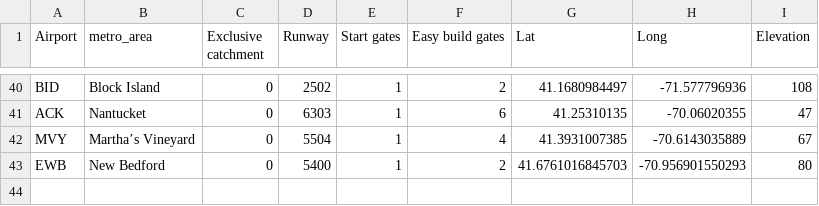
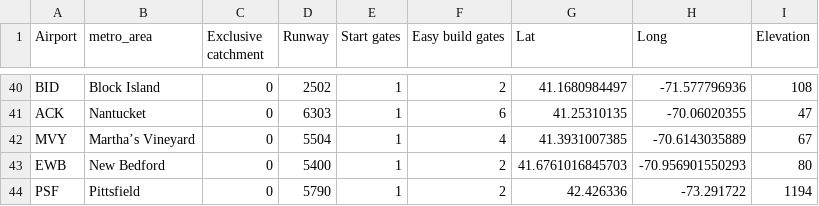
Before and after one commit to johnbrussell/airline-game, a CSV file: data/airports.csv, drawn as a sheet; only a part is shown, gaps mark what is left out; the diff names each change by its address in the sheet, - before the commit and + after, or states it on an @@ line.

Commit message:
Pittsfield, MA

```diff
--- a/data/airports.csv
+++ b/data/airports.csv
+row 44: PSF | Pittsfield | 0 | 5790 | 1 | 2 | 42.426336 | -73.291722 | 1194
```
Also changed, not shown: data/metro_areas.csv, data/populations.csv, 1 other file.
